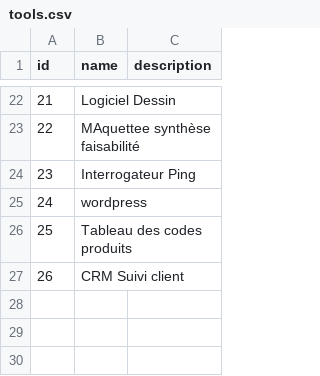
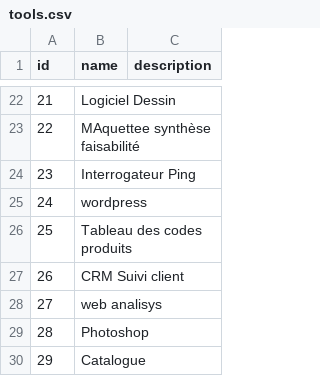
Before and after one commit to Colasmar/DevOPTIQ, a CSV file: backup/tools.csv, drawn as a sheet; only a part is shown, gaps mark what is left out.

```diff
--- a/backup/tools.csv
+++ b/backup/tools.csv
@@ -27 +27,4 @@ id,name,description
 26,CRM Suivi client,
+27,web analisys,
+28,Photoshop,
+29,Catalogue,
```
Also changed, not shown: backup/activities.csv, backup/competencies.csv, 21 other files.
